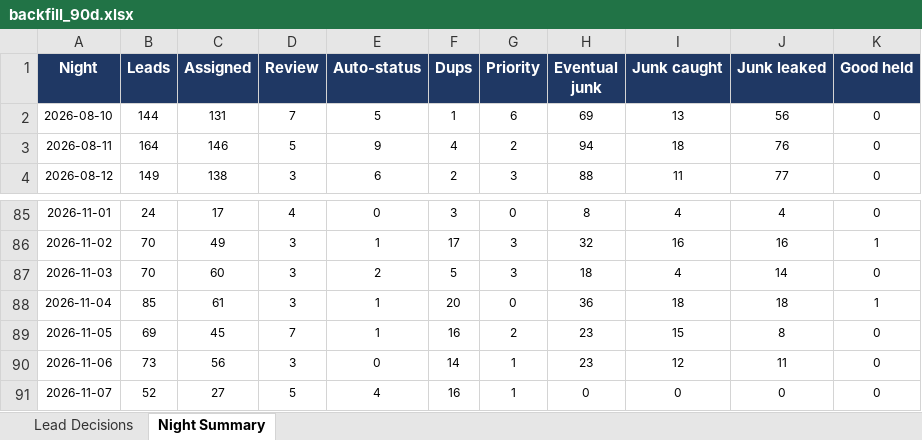
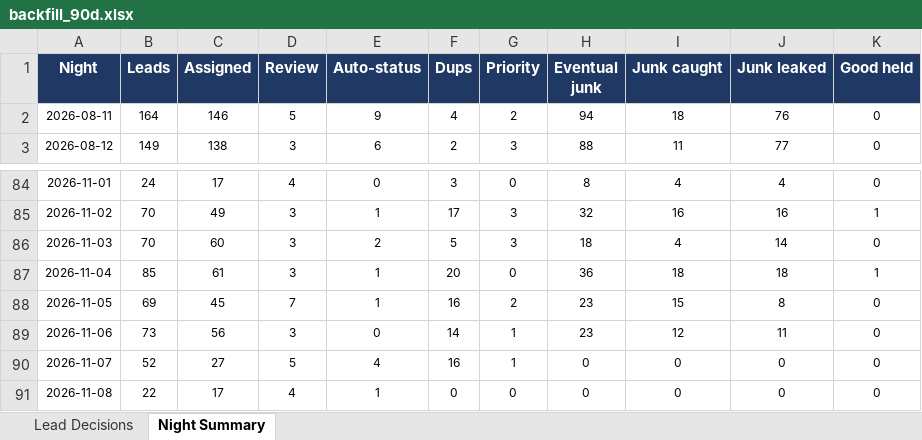
Before and after one commit to kurvnick/kurvpay-pcrep, an Excel workbook: logs/backfill_90d.xlsx, sheet Night Summary, drawn as a sheet; only a part is shown, gaps mark what is left out; values as stored, in another font and other column widths than the file's, no borders; removed rows and columns are numbered as before the commit, all else as after; the diff names each change by its address in the sheet, - before the commit and + after, or states it on an @@ line.

```diff
--- a/logs/backfill_90d.xlsx (sheet Night Summary)
+++ b/logs/backfill_90d.xlsx (sheet Night Summary)
-row 2: 2026-08-10 | 144 | 131 | 7 | 5 | 1 | 6 | 69 | 13 | 56 | 0
+row 91: 2026-11-08 | 22 | 17 | 4 | 1 | 0 | 0 | 0 | 0 | 0 | 0
```
Also changed, not shown: sheet Lead Decisions.
